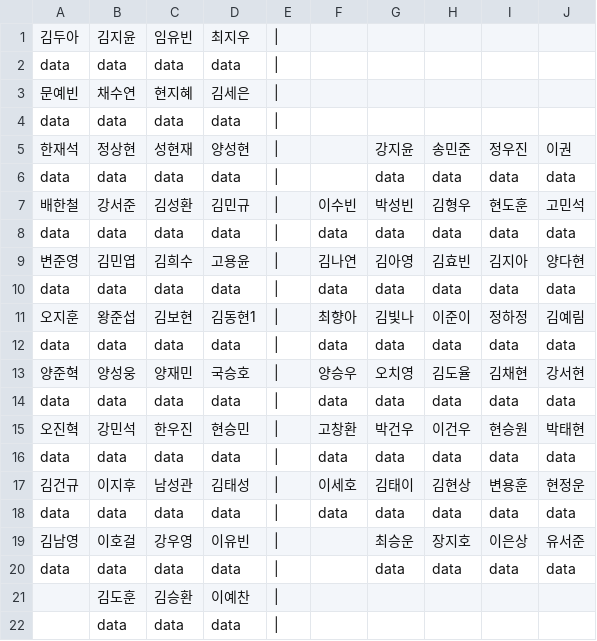
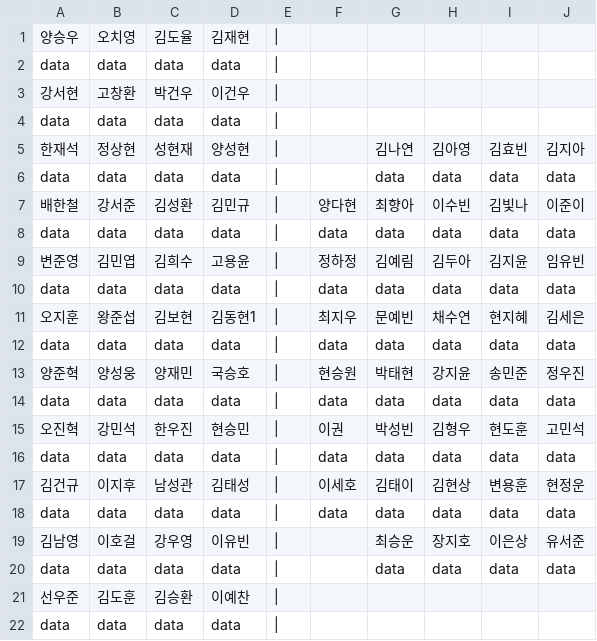
Before and after one commit to VriskaSerket51/menkakusitsu-api, a CSV file: src/files/attendance_list_big.csv, drawn as a sheet.

Commit message:
자리배치도 수정

```diff
--- a/src/files/attendance_list_big.csv
+++ b/src/files/attendance_list_big.csv
@@ -1,16 +1,16 @@
-김두아,김지윤,임유빈,최지우,|,,,,,
+양승우,오치영,김도율,김재현,|,,,,,
 data,data,data,data,|,,,,,
-문예빈,채수연,현지혜,김세은,|,,,,,
+강서현,고창환,박건우,이건우,|,,,,,
 data,data,data,data,|,,,,,
-한재석,정상현,성현재,양성현,|,,강지윤,송민준,정우진,이권
+한재석,정상현,성현재,양성현,|,,김나연,김아영,김효빈,김지아
 data,data,data,data,|,,data,data,data,data
-배한철,강서준,김성환,김민규,|,이수빈,박성빈,김형우,현도훈,고민석
+배한철,강서준,김성환,김민규,|,양다현,최향아,이수빈,김빛나,이준이
 data,data,data,data,|,data,data,data,data,data
-변준영,김민엽,김희수,고용윤,|,김나연,김아영,김효빈,김지아,양다현
+변준영,김민엽,김희수,고용윤,|,정하정,김예림,김두아,김지윤,임유빈
 data,data,data,data,|,data,data,data,data,data
-오지훈,왕준섭,김보현,김동현1,|,최향아,김빛나,이준이,정하정,김예림
+오지훈,왕준섭,김보현,김동현1,|,최지우,문예빈,채수연,현지혜,김세은
 data,data,data,data,|,data,data,data,data,data
-양준혁,양성웅,양재민,국승호,|,양승우,오치영,김도율,김채현,강서현
+양준혁,양성웅,양재민,국승호,|,현승원,박태현,강지윤,송민준,정우진
 data,data,data,data,|,data,data,data,data,data
-오진혁,강민석,한우진,현승민,|,고창환,박건우,이건우,현승원,박태현
+오진혁,강민석,한우진,현승민,|,이권,박성빈,김형우,현도훈,고민석
 data,data,data,data,|,data,data,data,data,data
@@ -20,3 +20,3 @@ data,data,data,data,|,data,data,data,data,data
 data,data,data,data,|,,data,data,data,data
-,김도훈,김승환,이예찬,|,,,,,
-,data,data,data,|,,,,,
+선우준,김도훈,김승환,이예찬,|,,,,,
+data,data,data,data,|,,,,,
```
